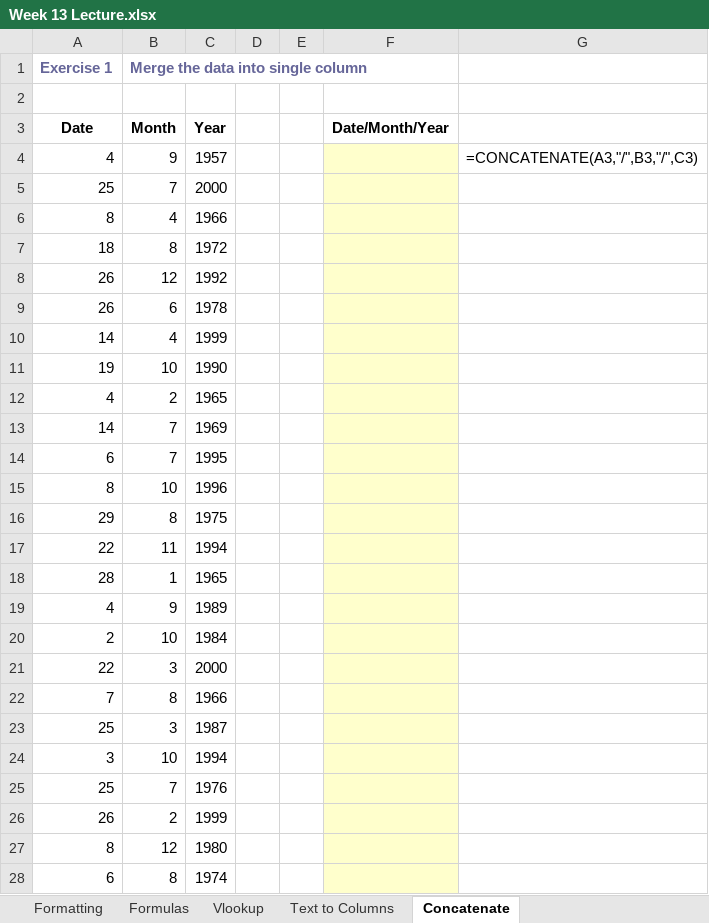
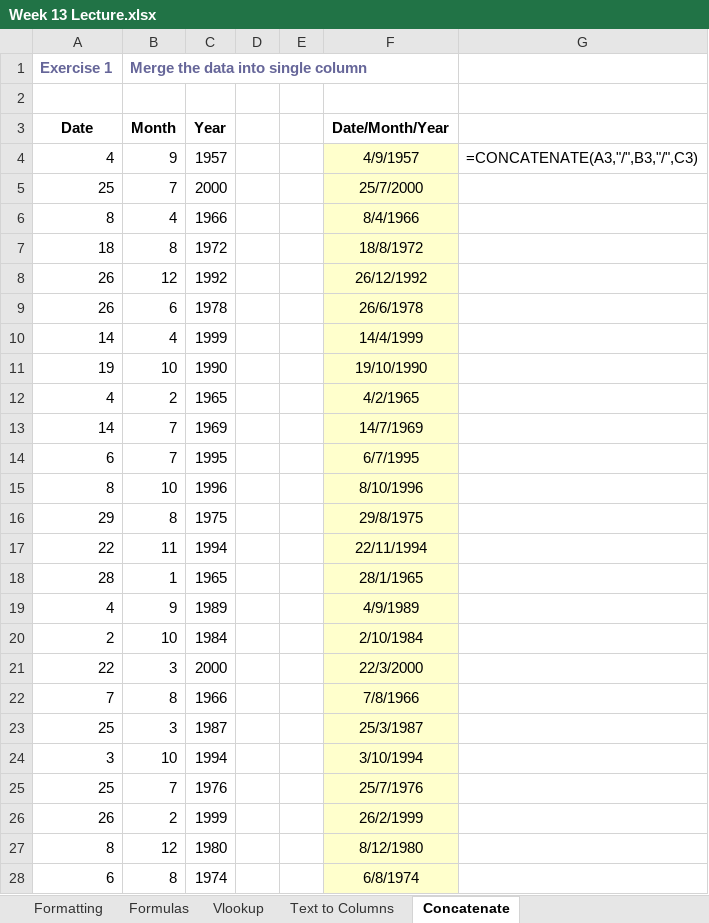
Before and after one commit to Khotam/FoS-POE2, an Excel workbook: Week 13 Lecture.xlsx, sheet Concatenate, drawn as a sheet; only a part is shown; values as stored, in another font and other column widths than the file's, no borders; the diff covers the shown part only; the diff names each change by its address in the sheet, - before the commit and + after, or states it on an @@ line.

```diff
--- a/Week 13 Lecture.xlsx (sheet Concatenate)
+++ b/Week 13 Lecture.xlsx (sheet Concatenate)
-F4 (Date/Month/Year): (empty)
+F4 (Date/Month/Year): 4/9/1957
-F5 (Date/Month/Year): (empty)
+F5 (Date/Month/Year): 25/7/2000
-F6 (Date/Month/Year): (empty)
+F6 (Date/Month/Year): 8/4/1966
-F7 (Date/Month/Year): (empty)
+F7 (Date/Month/Year): 18/8/1972
-F8 (Date/Month/Year): (empty)
+F8 (Date/Month/Year): 26/12/1992
-F9 (Date/Month/Year): (empty)
+F9 (Date/Month/Year): 26/6/1978
-F10 (Date/Month/Year): (empty)
+F10 (Date/Month/Year): 14/4/1999
-F11 (Date/Month/Year): (empty)
+F11 (Date/Month/Year): 19/10/1990
-F12 (Date/Month/Year): (empty)
+F12 (Date/Month/Year): 4/2/1965
-F13 (Date/Month/Year): (empty)
+F13 (Date/Month/Year): 14/7/1969
-F14 (Date/Month/Year): (empty)
+F14 (Date/Month/Year): 6/7/1995
-F15 (Date/Month/Year): (empty)
+F15 (Date/Month/Year): 8/10/1996
-F16 (Date/Month/Year): (empty)
+F16 (Date/Month/Year): 29/8/1975
-F17 (Date/Month/Year): (empty)
+F17 (Date/Month/Year): 22/11/1994
-F18 (Date/Month/Year): (empty)
+F18 (Date/Month/Year): 28/1/1965
-F19 (Date/Month/Year): (empty)
+F19 (Date/Month/Year): 4/9/1989
-F20 (Date/Month/Year): (empty)
+F20 (Date/Month/Year): 2/10/1984
-F21 (Date/Month/Year): (empty)
+F21 (Date/Month/Year): 22/3/2000
-F22 (Date/Month/Year): (empty)
+F22 (Date/Month/Year): 7/8/1966
-F23 (Date/Month/Year): (empty)
+F23 (Date/Month/Year): 25/3/1987
-F24 (Date/Month/Year): (empty)
+F24 (Date/Month/Year): 3/10/1994
-F25 (Date/Month/Year): (empty)
+F25 (Date/Month/Year): 25/7/1976
-F26 (Date/Month/Year): (empty)
+F26 (Date/Month/Year): 26/2/1999
-F27 (Date/Month/Year): (empty)
+F27 (Date/Month/Year): 8/12/1980
-F28 (Date/Month/Year): (empty)
+F28 (Date/Month/Year): 6/8/1974
```
Also changed, not shown: 1 edited cell elsewhere in this sheet, sheet Text to Columns, sheet Formatting, sheet Formulas, sheet Vlookup, charts or pictures, Week 14 Lecture data.xlsx, 4 other files.
